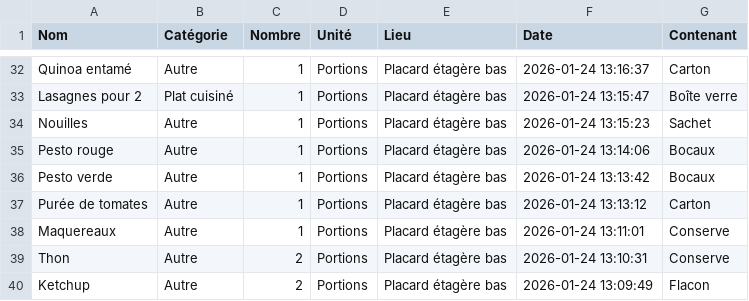
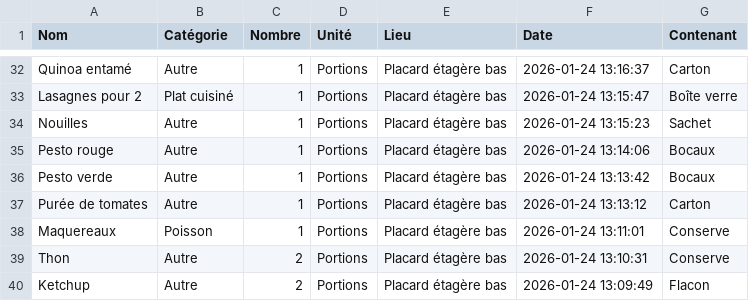
Before and after one commit to stephane0254-png/MamanStock, a CSV file: stock_congelateur.csv, drawn as a sheet; only a part is shown, gaps mark what is left out.

Commit message:
Modif Maquereaux

```diff
--- a/stock_congelateur.csv
+++ b/stock_congelateur.csv
@@ -37,3 +37,3 @@ Pesto verde,Autre,1,Portions,Placard étagère bas,2026-01-24 13:13:42,Bocaux
 Purée de tomates ,Autre,1,Portions,Placard étagère bas,2026-01-24 13:13:12,Carton
-Maquereaux ,Autre,1,Portions,Placard étagère bas,2026-01-24 13:11:01,Conserve
+Maquereaux ,Poisson ,1,Portions,Placard étagère bas,2026-01-24 13:11:01,Conserve
 Thon ,Autre,2,Portions,Placard étagère bas,2026-01-24 13:10:31,Conserve
```
